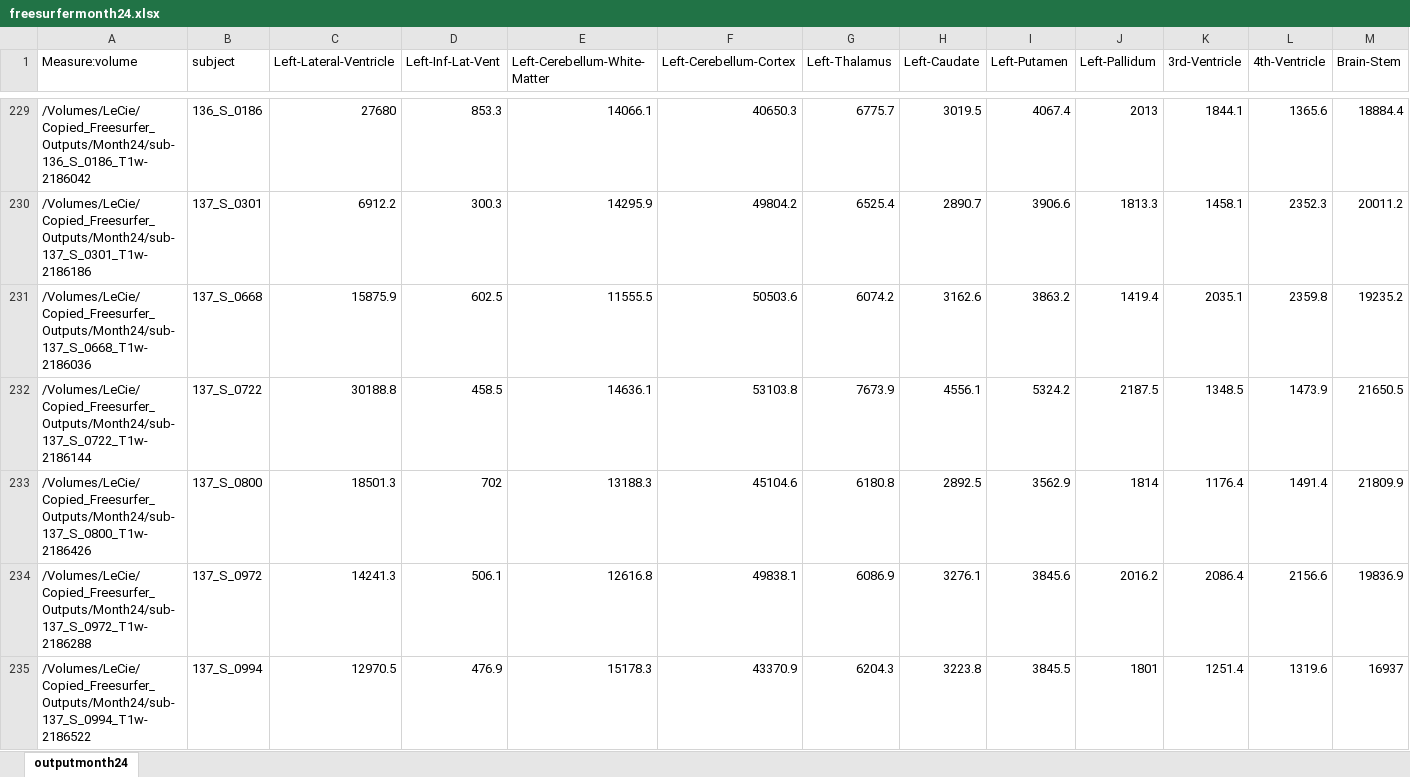
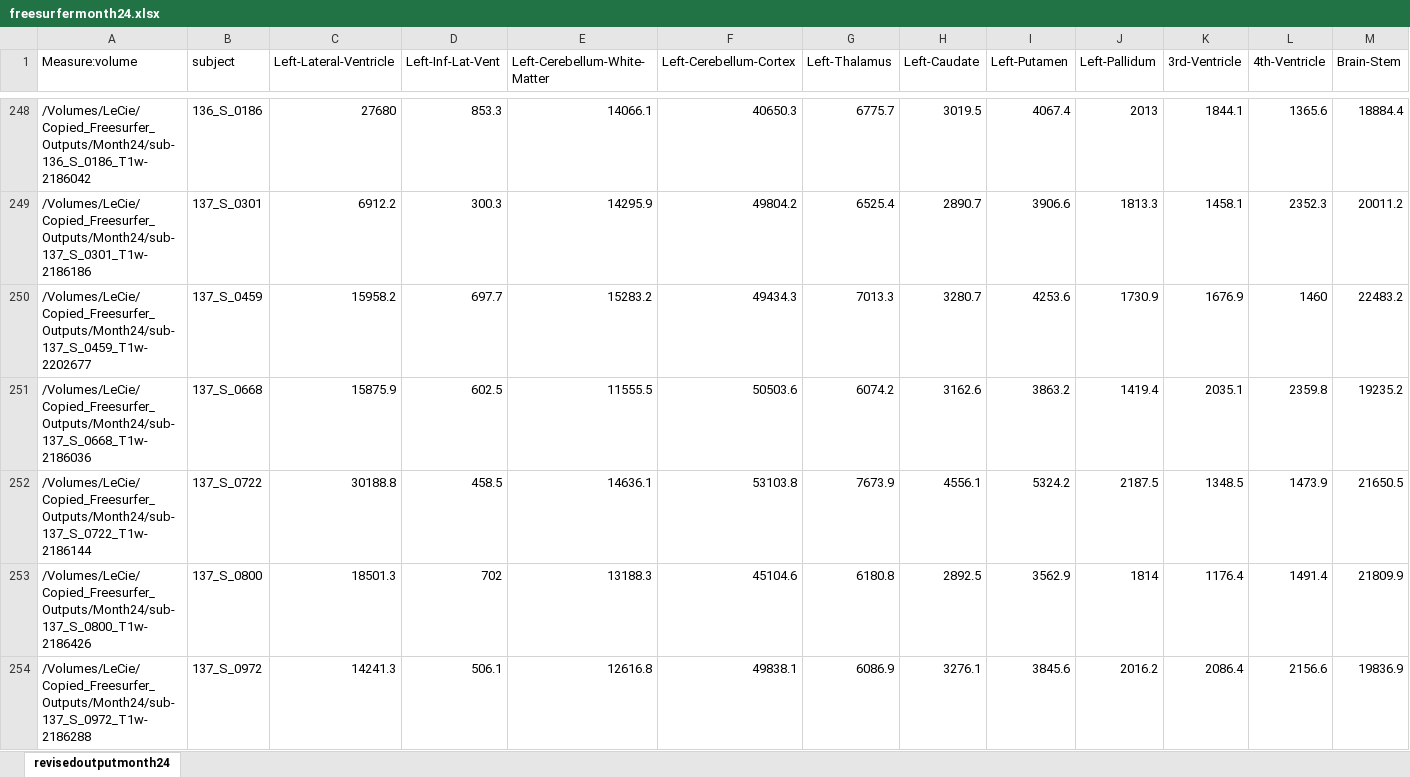
Before and after one commit to salahreyes/ADNI_Hippocampus_Dataframes, an Excel workbook: freesurfermonth24.xlsx, sheet revisedoutputmonth24, drawn as a sheet; only a part is shown, gaps mark what is left out; the shorter side is filled out with more unchanged rows; values as stored, in another font and other column widths than the file's, no borders; rows hold the shown columns only; the diff covers the shown part only; the diff names each change by its address in the sheet, - before the commit and + after, or states it on an @@ line.

Commit message:
Revised months 12, 24, and 36 for missing freesurfer values. (Have yet to revise month48.)

```diff
--- a/freesurfermonth24.xlsx (sheet revisedoutputmonth24)
+++ b/freesurfermonth24.xlsx (sheet revisedoutputmonth24)
-sheet tab: outputmonth24
+sheet tab: revisedoutputmonth24
+row 250: /Volumes/LeCie/Copied_Freesurfer_Outputs/Month24/sub-137_S_0459_T1w-2202677 | 137_S_0459 | 15958.2 | 697.7 | 15283.2 | 49434.3 | 7013.3 | 3280.7 | 4253.6 | 1730.9 | 1676.9 | 1460 | 22483.2
```
Also changed, not shown: 21 added rows elsewhere in this sheet, formulas that keep their value, freesurfermonth12.xlsx, freesurfermonth36.xlsx.
